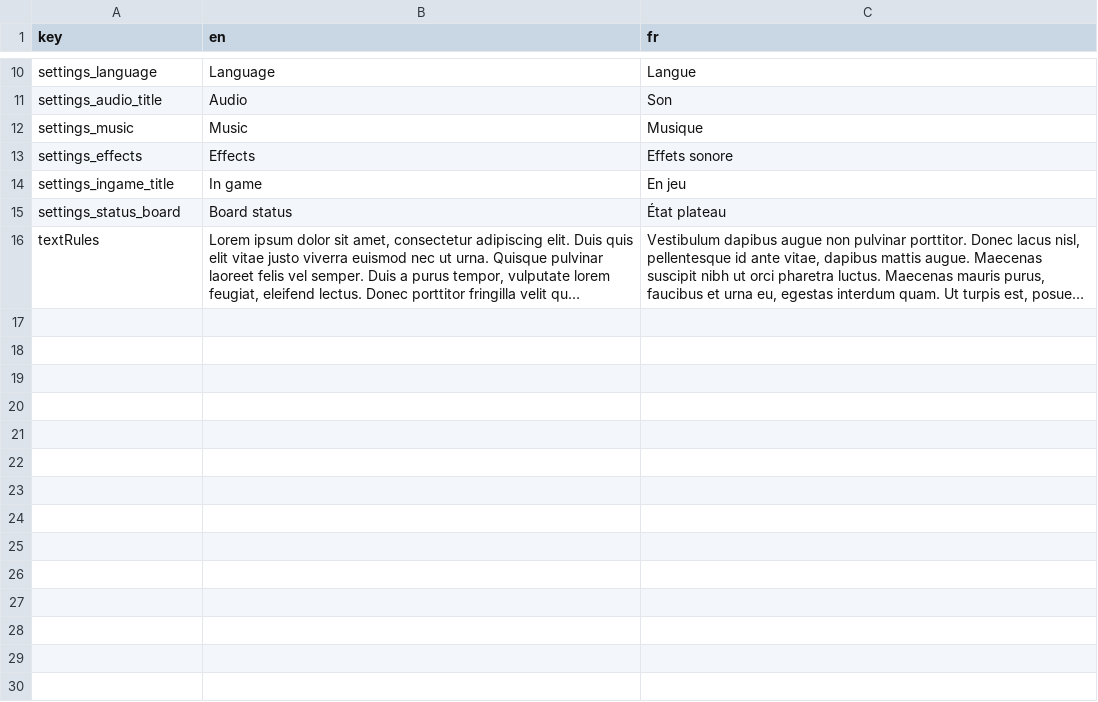
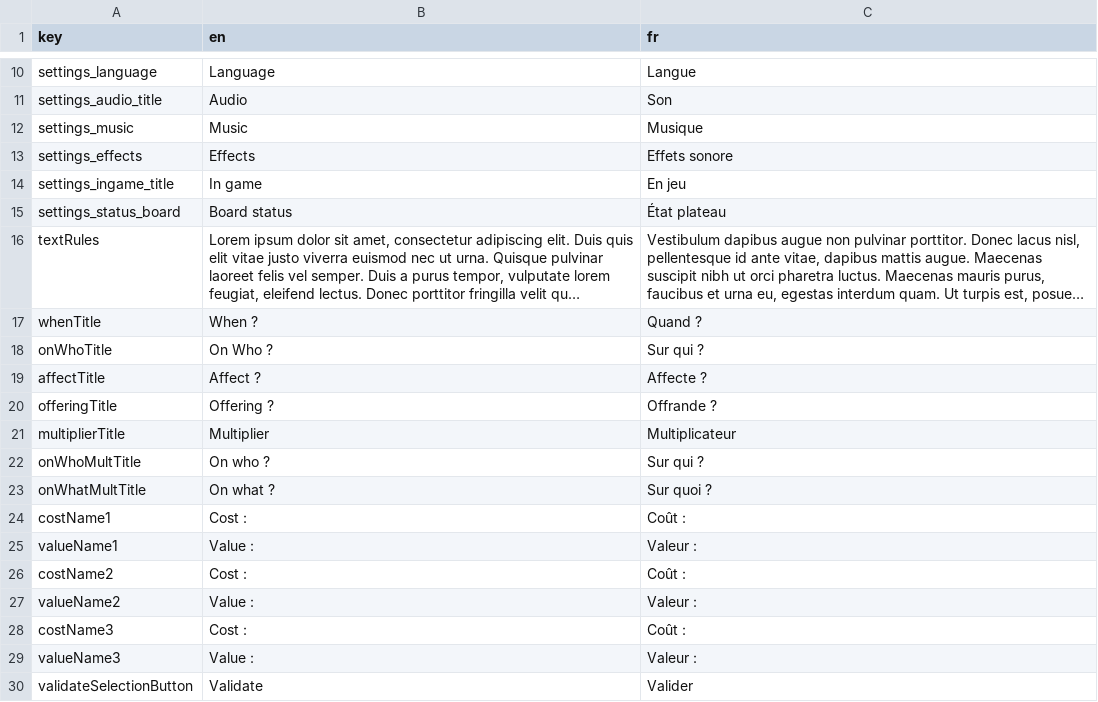
Before and after one commit to Theault-dev/Valhalla-Orlog, a CSV file: src/main/resources/com/game/orlog/csv/localisation.csv, drawn as a sheet; only a part is shown, gaps mark what is left out; long unchanged cells end in …; the diff names each change by its address in the sheet, - before the commit and + after, or states it on an @@ line.

Commit message:
Gold pic added. Resolve phase is implemented. Popup when god is clicked

```diff
--- a/src/main/resources/com/game/orlog/csv/localisation.csv
+++ b/src/main/resources/com/game/orlog/csv/localisation.csv
+row 17: whenTitle | When ? | Quand ?
+row 18: onWhoTitle | On Who ? | Sur qui ?
+row 19: affectTitle | Affect ? | Affecte ?
+row 20: offeringTitle | Offering ? | Offrande ?
+row 21: multiplierTitle | Multiplier | Multiplicateur
+row 22: onWhoMultTitle | On who ? | Sur qui ?
+row 23: onWhatMultTitle | On what ? | Sur quoi ?
+row 24: costName1 | Cost : | Coût :
+row 25: valueName1 | Value : | Valeur :
+row 26: costName2 | Cost : | Coût :
+row 27: valueName2 | Value : | Valeur :
+row 28: costName3 | Cost : | Coût :
+row 29: valueName3 | Value : | Valeur :
+row 30: validateSelectionButton | Validate | Valider
```
Also changed, not shown: 16 other files.
